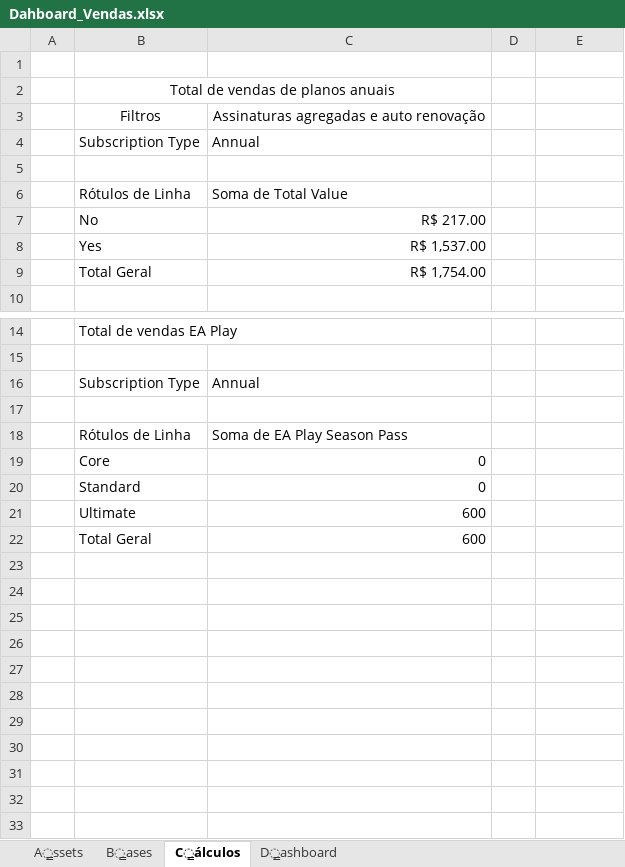
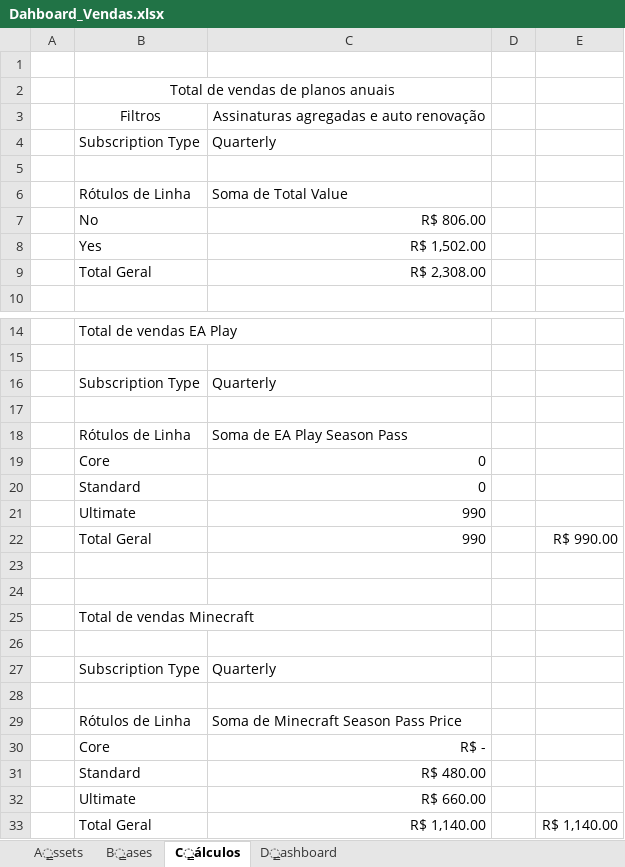
Before and after one commit to SamaraAlcantara/Dashboard_Vendas, an Excel workbook: Dahboard_Vendas.xlsx, sheet C̳álculos, drawn as a sheet; only a part is shown, gaps mark what is left out; values as stored, in another font and other column widths than the file's, no borders; charts and pictures not drawn; removed rows and columns are numbered as before the commit, all else as after; the diff names each change by its address in the sheet, - before the commit and + after, or states it on an @@ line.

Commit message:
segunda tabela de vendas

```diff
--- a/Dahboard_Vendas.xlsx (sheet C̳álculos)
+++ b/Dahboard_Vendas.xlsx (sheet C̳álculos)
-C4: Annual
+C4: Quarterly
-C7: R$ 217.00
+C7: R$ 806.00
-C8: R$ 1,537.00
+C8: R$ 1,502.00
-C9: R$ 1,754.00
+C9: R$ 2,308.00
-C16: Annual
+C16: Quarterly
+row 21:  | Ultimate | 990
+row 22:  | Total Geral | 990 |  | R$ 990.00
+row 23: (empty)
+row 24: (empty)
+row 25:  | Total de vendas Minecraft
+row 26: (empty)
+row 27:  | Subscription Type | Quarterly
+row 28: (empty)
+row 29:  | Rótulos de Linha | Soma de Minecraft Season Pass Price
+row 30:  | Core | R$ -
+row 31:  | Standard | R$ 480.00
-C32: 600
+C32: R$ 660.00
-row 22:  | Total Geral | 600
+row 33:  | Total Geral | R$ 1,140.00 |  | R$ 1,140.00
```
Also changed, not shown: charts or pictures.
